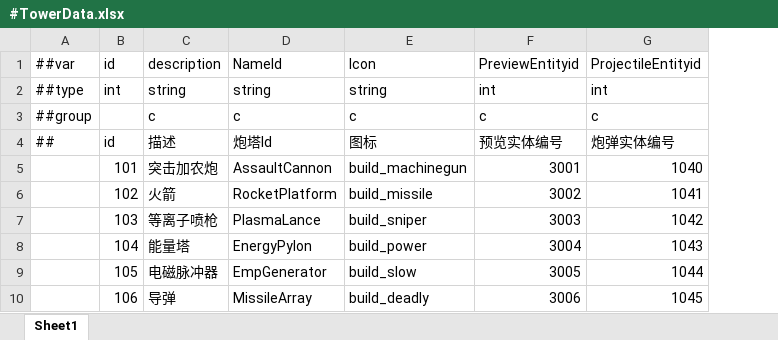
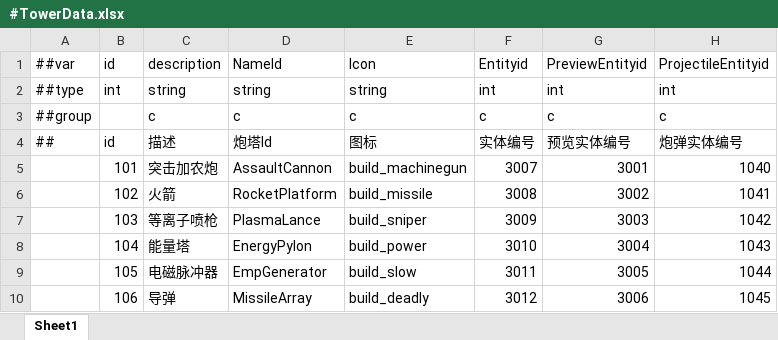
Before and after one commit to daydayasobi/TowerDefense-TEngine-Demo, an Excel workbook: Luban/LubanConfig/Datas/#TowerData.xlsx, sheet Sheet1, drawn as a sheet; only a part is shown; values as stored, in another font and other column widths than the file's, no borders; the diff names each change by its address in the sheet, - before the commit and + after, or states it on an @@ line.

```diff
--- a/Luban/LubanConfig/Datas/#TowerData.xlsx (sheet Sheet1)
+++ b/Luban/LubanConfig/Datas/#TowerData.xlsx (sheet Sheet1)
+column F, rows 1-10: Entityid | int | c | 实体编号 | 3007 | 3008 | 3009 | 3010 | 3011 | 3012
```
Also changed, not shown: 19 other files.
